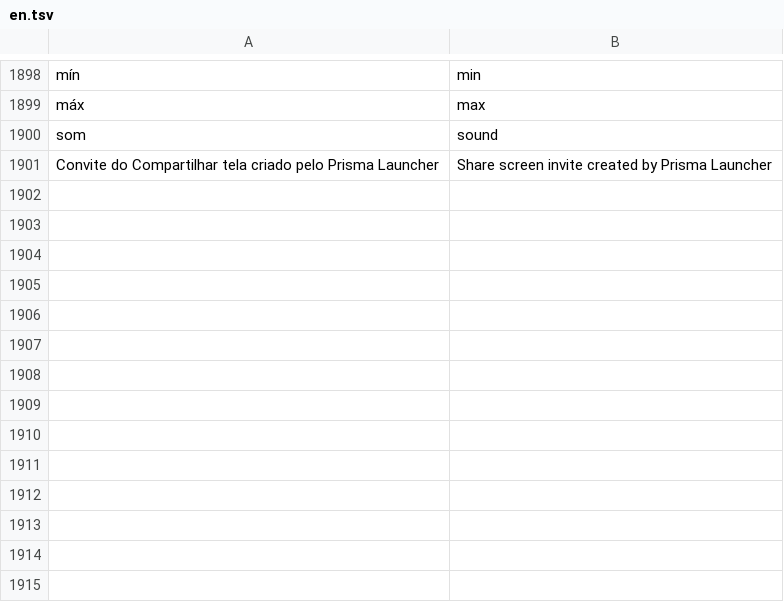
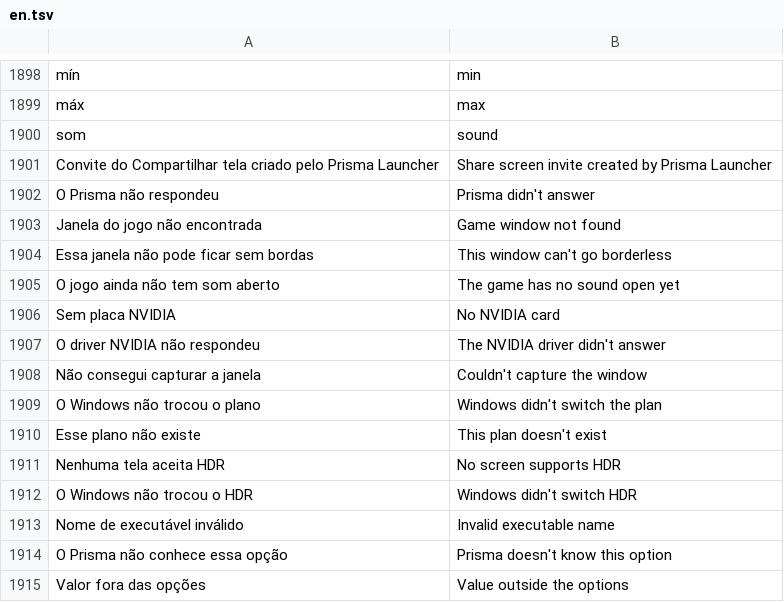
Before and after one commit to maliquem/Prisma, a TSV file: res/en.tsv, drawn as a sheet; only a part is shown, gaps mark what is left out; the diff names each change by its address in the sheet, - before the commit and + after, or states it on an @@ line.

```diff
--- a/res/en.tsv
+++ b/res/en.tsv
+row 1902: O Prisma não respondeu | Prisma didn't answer
+row 1903: Janela do jogo não encontrada | Game window not found
+row 1904: Essa janela não pode ficar sem bordas | This window can't go borderless
+row 1905: O jogo ainda não tem som aberto | The game has no sound open yet
+row 1906: Sem placa NVIDIA | No NVIDIA card
+row 1907: O driver NVIDIA não respondeu | The NVIDIA driver didn't answer
+row 1908: Não consegui capturar a janela | Couldn't capture the window
+row 1909: O Windows não trocou o plano | Windows didn't switch the plan
+row 1910: Esse plano não existe | This plan doesn't exist
+row 1911: Nenhuma tela aceita HDR | No screen supports HDR
+row 1912: O Windows não trocou o HDR | Windows didn't switch HDR
+row 1913: Nome de executável inválido | Invalid executable name
+row 1914: O Prisma não conhece essa opção | Prisma doesn't know this option
+row 1915: Valor fora das opções | Value outside the options
```
Also changed, not shown: res/es.tsv, res/ru.tsv, 25 other files.
